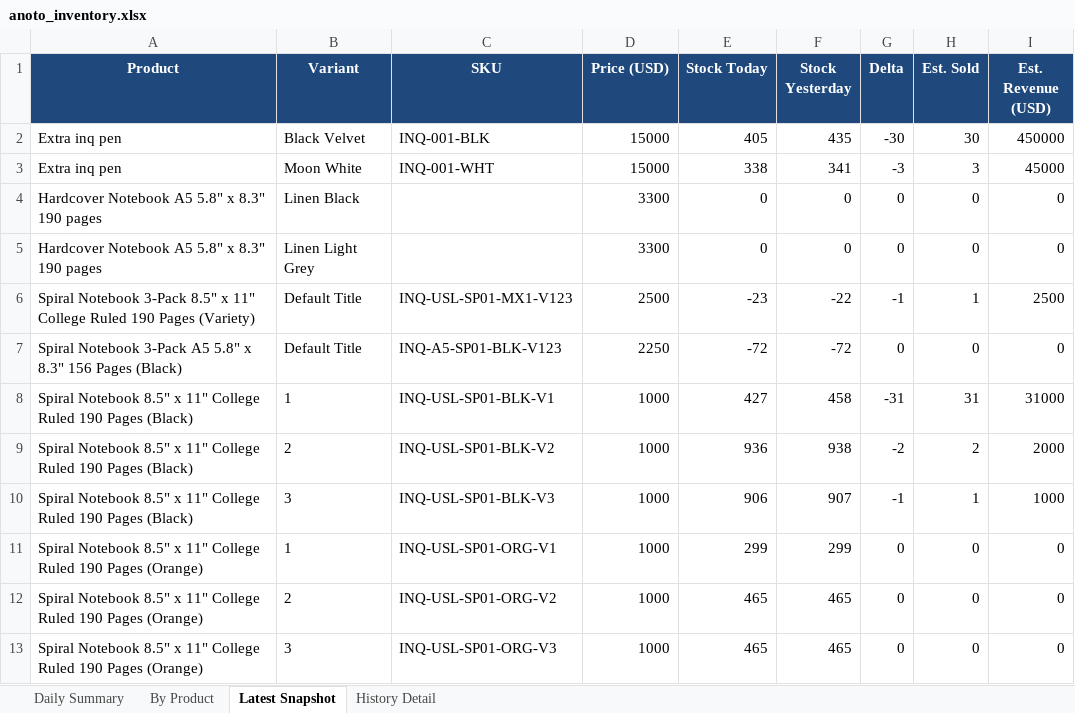
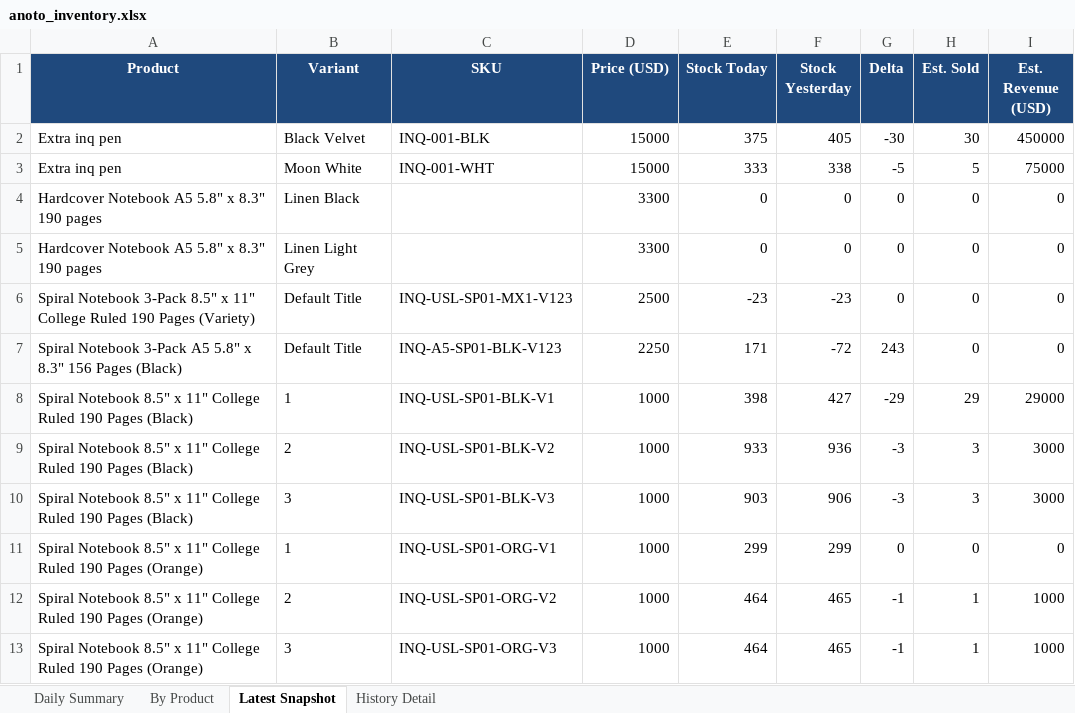
Before and after one commit to Flossan1337/Scraper, an Excel workbook: data/anoto_inventory.xlsx, sheet Latest Snapshot, drawn as a sheet; only a part is shown; values as stored, in another font and other column widths than the file's, no borders; the diff covers the shown part only; the diff names each change by its address in the sheet, - before the commit and + after, or states it on an @@ line.

```diff
--- a/data/anoto_inventory.xlsx (sheet Latest Snapshot)
+++ b/data/anoto_inventory.xlsx (sheet Latest Snapshot)
-E2 (Stock Today): 405
+E2 (Stock Today): 375
-F2 (Stock Yesterday): 435
+F2 (Stock Yesterday): 405
-E3 (Stock Today): 338
+E3 (Stock Today): 333
-F3 (Stock Yesterday): 341
+F3 (Stock Yesterday): 338
-G3 (Delta): -3
+G3 (Delta): -5
-H3 (Est. Sold): 3
+H3 (Est. Sold): 5
-I3 (Est. Revenue (USD)): 45000
+I3 (Est. Revenue (USD)): 75000
-F6 (Stock Yesterday): -22
+F6 (Stock Yesterday): -23
-G6 (Delta): -1
+G6 (Delta): 0
-H6 (Est. Sold): 1
+H6 (Est. Sold): 0
-I6 (Est. Revenue (USD)): 2500
+I6 (Est. Revenue (USD)): 0
-E7 (Stock Today): -72
+E7 (Stock Today): 171
-G7 (Delta): 0
+G7 (Delta): 243
-E8 (Stock Today): 427
+E8 (Stock Today): 398
-F8 (Stock Yesterday): 458
+F8 (Stock Yesterday): 427
-G8 (Delta): -31
+G8 (Delta): -29
-H8 (Est. Sold): 31
+H8 (Est. Sold): 29
-I8 (Est. Revenue (USD)): 31000
+I8 (Est. Revenue (USD)): 29000
-E9 (Stock Today): 936
+E9 (Stock Today): 933
-F9 (Stock Yesterday): 938
+F9 (Stock Yesterday): 936
-G9 (Delta): -2
+G9 (Delta): -3
-H9 (Est. Sold): 2
+H9 (Est. Sold): 3
-I9 (Est. Revenue (USD)): 2000
+I9 (Est. Revenue (USD)): 3000
-E10 (Stock Today): 906
+E10 (Stock Today): 903
-F10 (Stock Yesterday): 907
+F10 (Stock Yesterday): 906
-G10 (Delta): -1
+G10 (Delta): -3
-H10 (Est. Sold): 1
+H10 (Est. Sold): 3
-I10 (Est. Revenue (USD)): 1000
+I10 (Est. Revenue (USD)): 3000
-E12:E13 (Stock Today): 465
+E12:E13 (Stock Today): 464
-G12:G13 (Delta): 0
+G12:G13 (Delta): -1
-H12:H13 (Est. Sold): 0
+H12:H13 (Est. Sold): 1
-I12:I13 (Est. Revenue (USD)): 0
+I12:I13 (Est. Revenue (USD)): 1000
```
Also changed, not shown: 82 edited cells elsewhere in this sheet, sheet History Detail, sheet By Product, sheet Daily Summary, data/ahlsell_led_panel_inventory.xlsx, data/ahlsell_plejd_inventory.xlsx, 16 other files.
